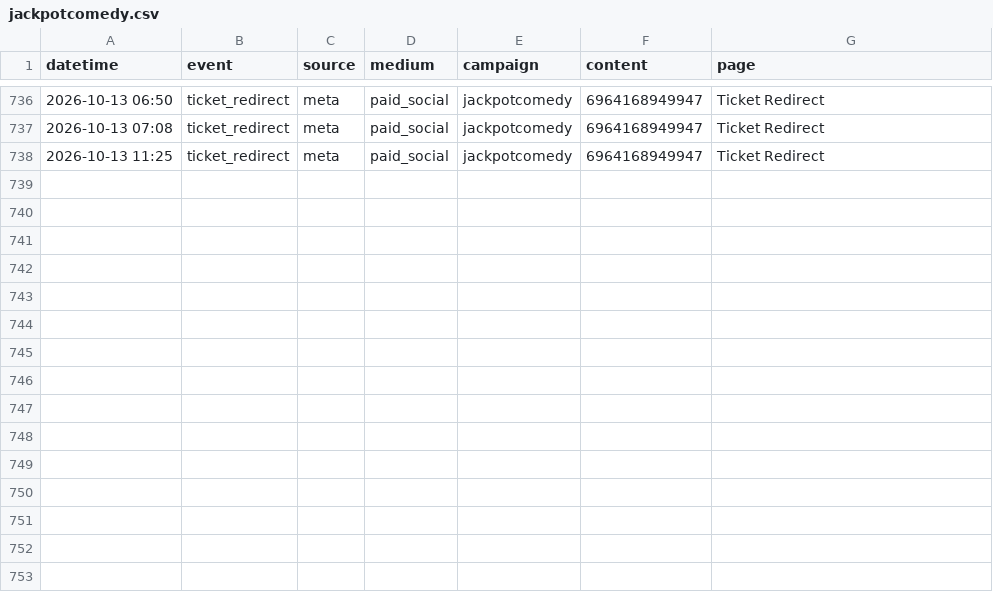
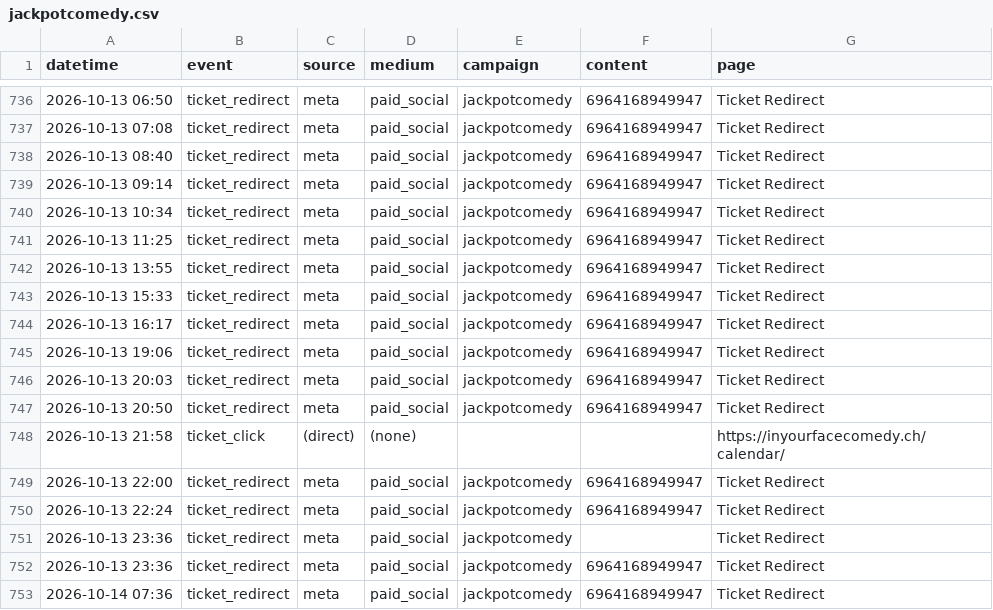
Before and after one commit to harryf/inyourfacecomedy, a CSV file: assets/reports/jackpotcomedy.csv, drawn as a sheet; only a part is shown, gaps mark what is left out.

```diff
--- a/assets/reports/jackpotcomedy.csv
+++ b/assets/reports/jackpotcomedy.csv
@@ -737,2 +737,17 @@ datetime,event,source,medium,campaign,content,page
 2026-10-13 07:08,ticket_redirect,meta,paid_social,jackpotcomedy,6964168949947,Ticket Redirect
+2026-10-13 08:40,ticket_redirect,meta,paid_social,jackpotcomedy,6964168949947,Ticket Redirect
+2026-10-13 09:14,ticket_redirect,meta,paid_social,jackpotcomedy,6964168949947,Ticket Redirect
+2026-10-13 10:34,ticket_redirect,meta,paid_social,jackpotcomedy,6964168949947,Ticket Redirect
 2026-10-13 11:25,ticket_redirect,meta,paid_social,jackpotcomedy,6964168949947,Ticket Redirect
+2026-10-13 13:55,ticket_redirect,meta,paid_social,jackpotcomedy,6964168949947,Ticket Redirect
+2026-10-13 15:33,ticket_redirect,meta,paid_social,jackpotcomedy,6964168949947,Ticket Redirect
+2026-10-13 16:17,ticket_redirect,meta,paid_social,jackpotcomedy,6964168949947,Ticket Redirect
+2026-10-13 19:06,ticket_redirect,meta,paid_social,jackpotcomedy,6964168949947,Ticket Redirect
+2026-10-13 20:03,ticket_redirect,meta,paid_social,jackpotcomedy,6964168949947,Ticket Redirect
+2026-10-13 20:50,ticket_redirect,meta,paid_social,jackpotcomedy,6964168949947,Ticket Redirect
+2026-10-13 21:58,ticket_click,(direct),(none),,,https://inyourfacecomedy.ch/calendar/
+2026-10-13 22:00,ticket_redirect,meta,paid_social,jackpotcomedy,6964168949947,Ticket Redirect
+2026-10-13 22:24,ticket_redirect,meta,paid_social,jackpotcomedy,6964168949947,Ticket Redirect
+2026-10-13 23:36,ticket_redirect,meta,paid_social,jackpotcomedy,,Ticket Redirect
+2026-10-13 23:36,ticket_redirect,meta,paid_social,jackpotcomedy,6964168949947,Ticket Redirect
+2026-10-14 07:36,ticket_redirect,meta,paid_social,jackpotcomedy,6964168949947,Ticket Redirect
```
Also changed, not shown: assets/reports/promessi-spassi.csv, assets/reports/tall-order.csv, 14 other files.
